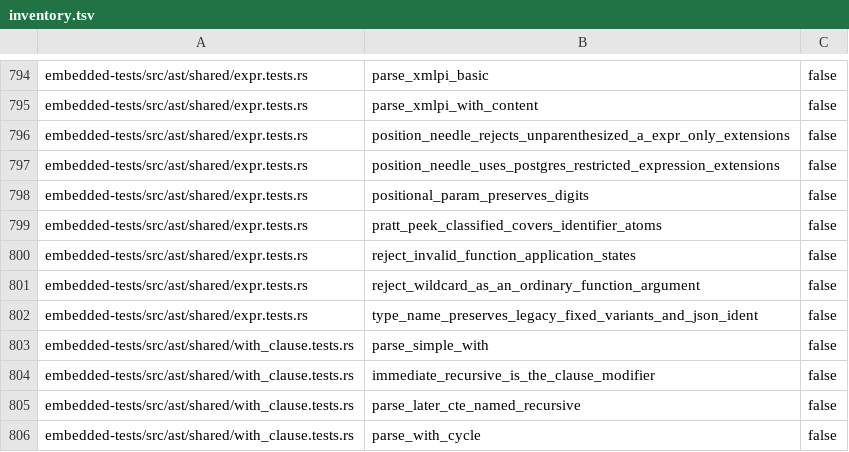
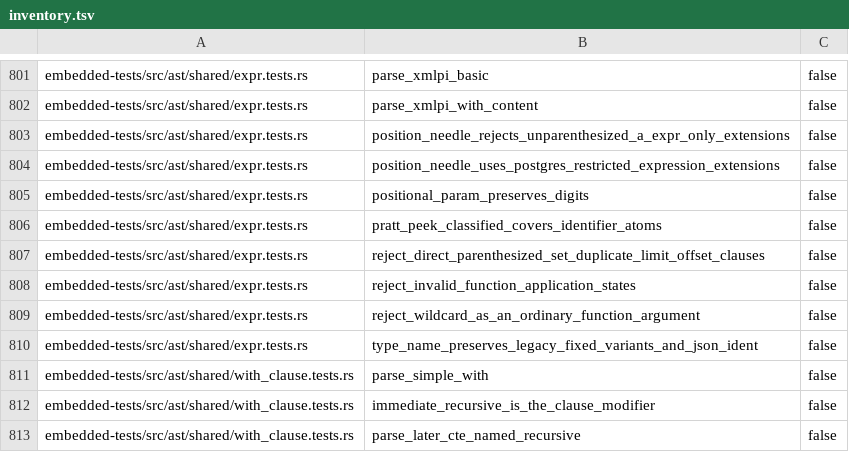
Before and after one commit to freshtonic/pg-sql, a TSV file: embedded-tests/inventory.tsv, drawn as a sheet; only a part is shown, gaps mark what is left out; the shorter side is filled out with more unchanged rows; the diff covers the shown part only.

Commit message:
fix: reject duplicate limit/offset clauses PostgreSQL rejects (#27)
Replace the two-field limit/offset pairs (limit_offset_1/limit_offset_2 of
LimitOffsetItem) with one optional LimitOffsetClause at all four sites:
SelectStmt, TableStmt, CompoundParen, and DirectParenthesizedSet. The enum's
two variants encode the only orders PostgreSQL's select_limit accepts —
LimitOffset (a LimitingClause, then an optional OFFSET) and OffsetLimit
(OFFSET, then an optional LimitingClause) — so duplicate same-kind clauses
and LIMIT mixed with FETCH FIRST are structurally unrepresentable, while the
variant preserves the written order for round-trips. LimitingClause is the
new limiting-clause sub-enum (LIMIT | FETCH FIRST); Offset leaves the item
enum entirely.

Eight embedded tests cover the negatives and both orders plus bare forms at
each statement form; both ledgers and the inventory counts grow to 1,092.
The four optional-pair RCA0300 findings retire and the classification doc is
regenerated at 193 findings (164 RCA0300 + 29 RCA0301, net -4 +2 explained
in the baseline history).

```diff
--- a/embedded-tests/inventory.tsv
+++ b/embedded-tests/inventory.tsv
@@ -799,2 +806,3 @@ embedded-tests/src/ast/shared/expr.tests.rs	positional_param_preserves_digits	fa
 embedded-tests/src/ast/shared/expr.tests.rs	pratt_peek_classified_covers_identifier_atoms	false
+embedded-tests/src/ast/shared/expr.tests.rs	reject_direct_parenthesized_set_duplicate_limit_offset_clauses	false
 embedded-tests/src/ast/shared/expr.tests.rs	reject_invalid_function_application_states	false
```
Also changed, not shown: 7 added rows elsewhere in this file, embedded-tests/reconciliation.tsv, 8 other files.
